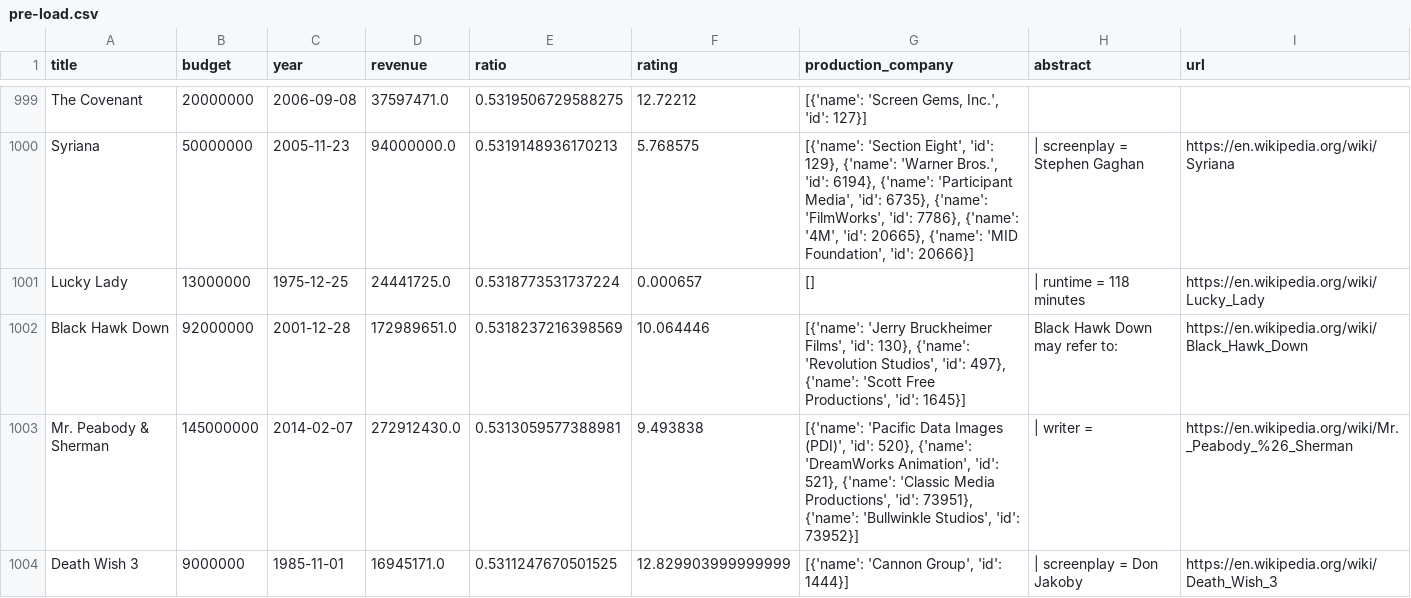
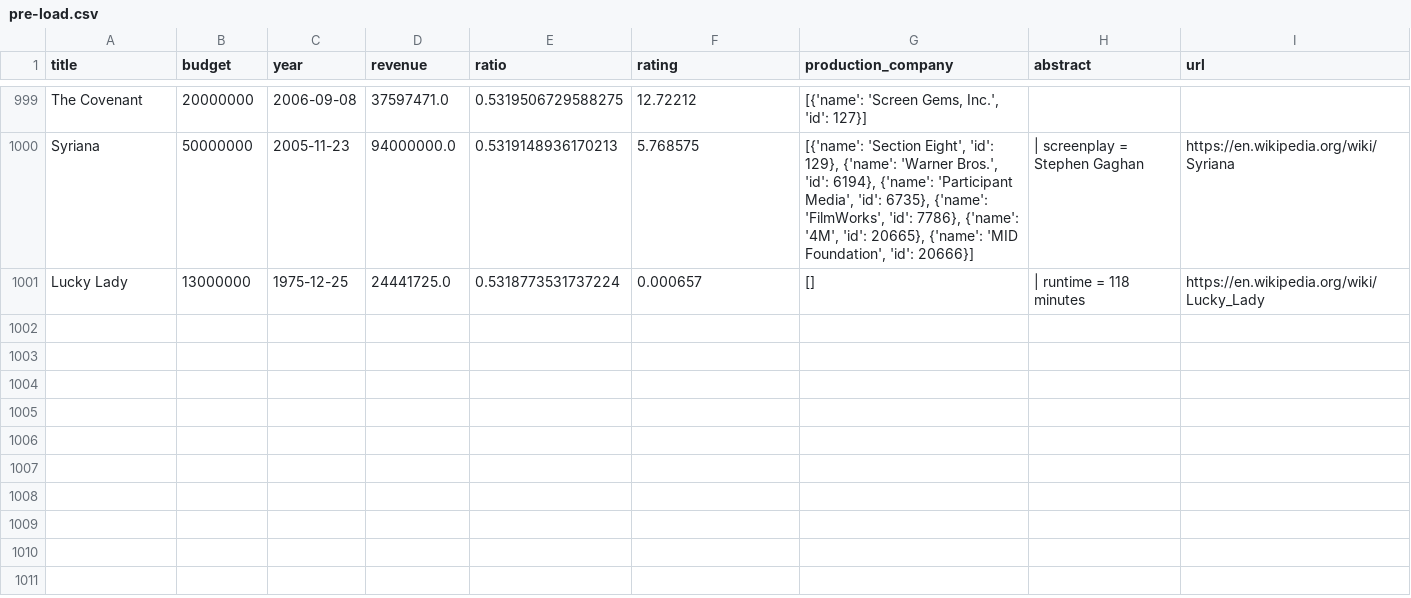
Before and after one commit to manfredimiraula/truefilm, a CSV file: pre-load.csv, drawn as a sheet; only a part is shown, gaps mark what is left out; the diff names each change by its address in the sheet, - before the commit and + after, or states it on an @@ line.

```diff
--- a/pre-load.csv
+++ b/pre-load.csv
-row 1002: Black Hawk Down | 92000000 | 2001-12-28 | 172989651.0 | 0.5318237216398569 | 10.064446 | [{'name': 'Jerry Bruckheimer Films', 'id': 130}, {'name': 'Revolution Studios', 'id': 497}, {'name': 'Scott Free Productions', 'id': 1645}] | Black Hawk Down may refer to: | https://en.wikipedia.org/wiki/Black_Hawk_Down
-row 1003: Mr. Peabody & Sherman | 145000000 | 2014-02-07 | 272912430.0 | 0.5313059577388981 | 9.493838 | [{'name': 'Pacific Data Images (PDI)', 'id': 520}, {'name': 'DreamWorks Animation', 'id': 521}, {'name': 'Classic Media Productions', 'id': 73951}, {'name': 'Bullwinkle Studios', 'id': 73952}] | | writer = | https://en.wikipedia.org/wiki/Mr._Peabody_%26_Sherman
-row 1004: Death Wish 3 | 9000000 | 1985-11-01 | 16945171.0 | 0.5311247670501525 | 12.829903999999999 | [{'name': 'Cannon Group', 'id': 1444}] | | screenplay = Don Jakoby | https://en.wikipedia.org/wiki/Death_Wish_3
```
Also changed, not shown: 1 other file.
